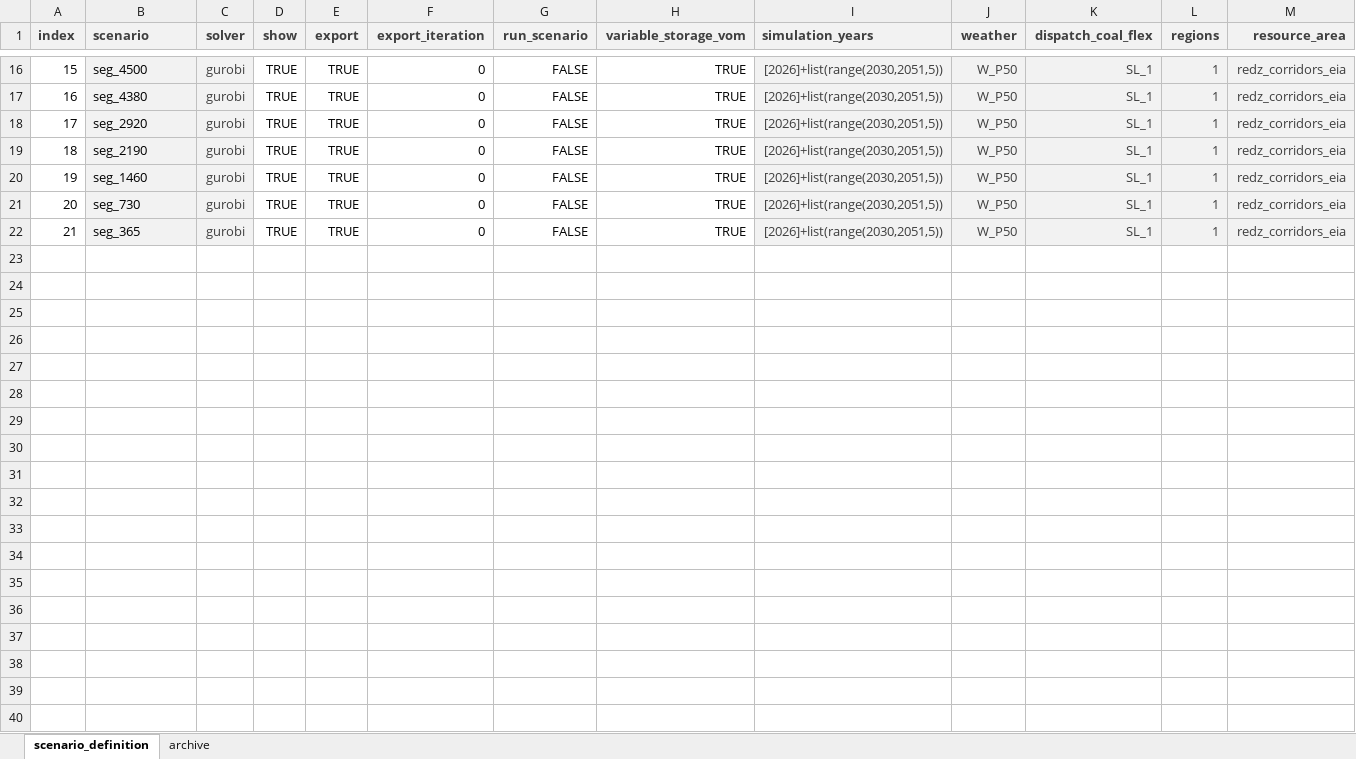
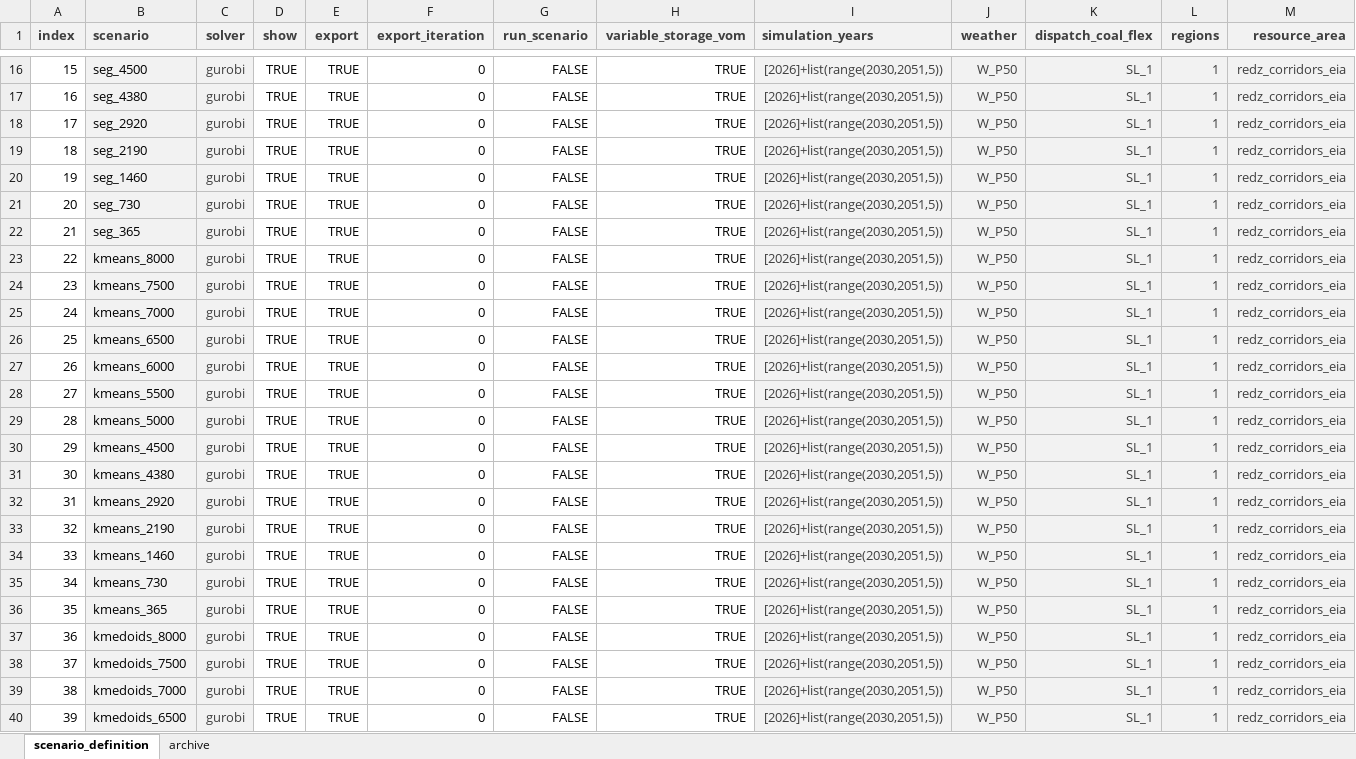
Before and after one commit to RachelCalaz/pypsa-time-sampling, an Excel workbook: scenarios/time_sampling/scenarios_to_run.xlsx, sheet scenario_definition, drawn as a sheet; only a part is shown, gaps mark what is left out; values as stored, in another font and other column widths than the file's, no borders; conditional formats not drawn; rows hold the shown columns only; the diff covers the shown part only; the diff names each change by its address in the sheet, - before the commit and + after, or states it on an @@ line.

Commit message:
additional time sampling methods

```diff
--- a/scenarios/time_sampling/scenarios_to_run.xlsx (sheet scenario_definition)
+++ b/scenarios/time_sampling/scenarios_to_run.xlsx (sheet scenario_definition)
+row 23: 22 | kmeans_8000 | gurobi | TRUE | TRUE | 0 | FALSE | TRUE | [2026]+list(range(2030,2051,5)) | W_P50 | SL_1 | 1 | redz_corridors_eia
+row 24: 23 | kmeans_7500 | gurobi | TRUE | TRUE | 0 | FALSE | TRUE | [2026]+list(range(2030,2051,5)) | W_P50 | SL_1 | 1 | redz_corridors_eia
+row 25: 24 | kmeans_7000 | gurobi | TRUE | TRUE | 0 | FALSE | TRUE | [2026]+list(range(2030,2051,5)) | W_P50 | SL_1 | 1 | redz_corridors_eia
+row 26: 25 | kmeans_6500 | gurobi | TRUE | TRUE | 0 | FALSE | TRUE | [2026]+list(range(2030,2051,5)) | W_P50 | SL_1 | 1 | redz_corridors_eia
+row 27: 26 | kmeans_6000 | gurobi | TRUE | TRUE | 0 | FALSE | TRUE | [2026]+list(range(2030,2051,5)) | W_P50 | SL_1 | 1 | redz_corridors_eia
+row 28: 27 | kmeans_5500 | gurobi | TRUE | TRUE | 0 | FALSE | TRUE | [2026]+list(range(2030,2051,5)) | W_P50 | SL_1 | 1 | redz_corridors_eia
+row 29: 28 | kmeans_5000 | gurobi | TRUE | TRUE | 0 | FALSE | TRUE | [2026]+list(range(2030,2051,5)) | W_P50 | SL_1 | 1 | redz_corridors_eia
+row 30: 29 | kmeans_4500 | gurobi | TRUE | TRUE | 0 | FALSE | TRUE | [2026]+list(range(2030,2051,5)) | W_P50 | SL_1 | 1 | redz_corridors_eia
+row 31: 30 | kmeans_4380 | gurobi | TRUE | TRUE | 0 | FALSE | TRUE | [2026]+list(range(2030,2051,5)) | W_P50 | SL_1 | 1 | redz_corridors_eia
+row 32: 31 | kmeans_2920 | gurobi | TRUE | TRUE | 0 | FALSE | TRUE | [2026]+list(range(2030,2051,5)) | W_P50 | SL_1 | 1 | redz_corridors_eia
+row 33: 32 | kmeans_2190 | gurobi | TRUE | TRUE | 0 | FALSE | TRUE | [2026]+list(range(2030,2051,5)) | W_P50 | SL_1 | 1 | redz_corridors_eia
+row 34: 33 | kmeans_1460 | gurobi | TRUE | TRUE | 0 | FALSE | TRUE | [2026]+list(range(2030,2051,5)) | W_P50 | SL_1 | 1 | redz_corridors_eia
+row 35: 34 | kmeans_730 | gurobi | TRUE | TRUE | 0 | FALSE | TRUE | [2026]+list(range(2030,2051,5)) | W_P50 | SL_1 | 1 | redz_corridors_eia
+row 36: 35 | kmeans_365 | gurobi | TRUE | TRUE | 0 | FALSE | TRUE | [2026]+list(range(2030,2051,5)) | W_P50 | SL_1 | 1 | redz_corridors_eia
+row 37: 36 | kmedoids_8000 | gurobi | TRUE | TRUE | 0 | FALSE | TRUE | [2026]+list(range(2030,2051,5)) | W_P50 | SL_1 | 1 | redz_corridors_eia
+row 38: 37 | kmedoids_7500 | gurobi | TRUE | TRUE | 0 | FALSE | TRUE | [2026]+list(range(2030,2051,5)) | W_P50 | SL_1 | 1 | redz_corridors_eia
+row 39: 38 | kmedoids_7000 | gurobi | TRUE | TRUE | 0 | FALSE | TRUE | [2026]+list(range(2030,2051,5)) | W_P50 | SL_1 | 1 | redz_corridors_eia
+row 40: 39 | kmedoids_6500 | gurobi | TRUE | TRUE | 0 | FALSE | TRUE | [2026]+list(range(2030,2051,5)) | W_P50 | SL_1 | 1 | redz_corridors_eia
```
Also changed, not shown: 24 added rows elsewhere in this sheet, 1 other file.
